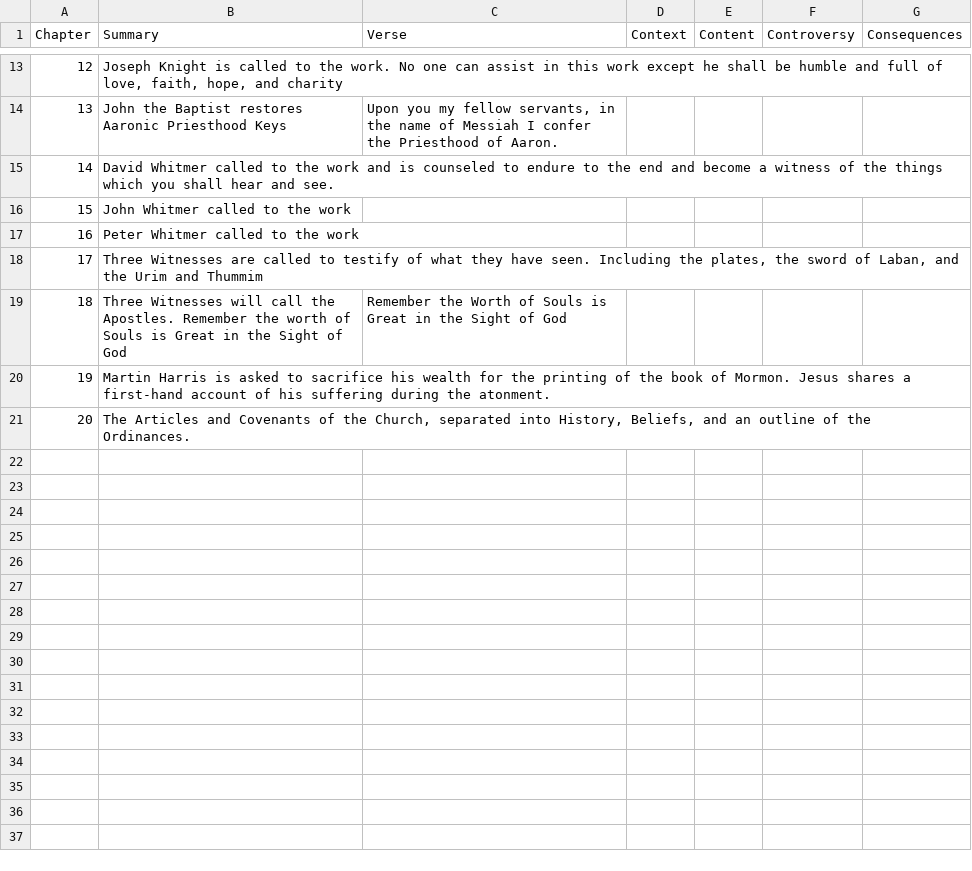
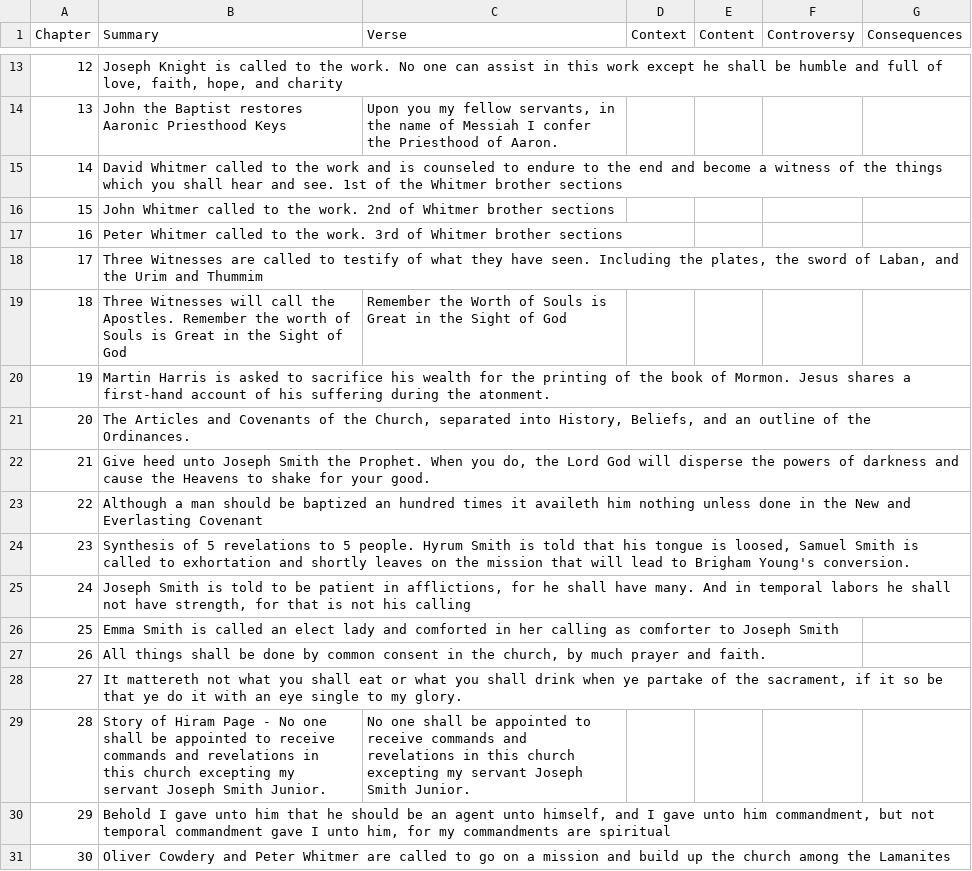
Before and after one commit to ryandmclean/Data-Science-Portfolio, a CSV file: python_flash_cards/d_and_c_chapters.csv, drawn as a sheet; only a part is shown, gaps mark what is left out.

```diff
--- a/python_flash_cards/d_and_c_chapters.csv
+++ b/python_flash_cards/d_and_c_chapters.csv
@@ -14,5 +14,5 @@
 13,John the Baptist restores Aaronic Priesthood Keys,"Upon you my fellow servants, in the name of Messiah I confer the Priesthood of Aaron.",,,,
-14,David Whitmer called to the work and is counseled to endure to the end and become a witness of the things which you shall hear and see.,,,,,
-15,John Whitmer called to the work,,,,,
-16,Peter Whitmer called to the work,,,,,
+14,David Whitmer called to the work and is counseled to endure to the end and become a witness of the things which you shall hear and see. 1st of the Whitmer brother sections,,,,,
+15,John Whitmer called to the work. 2nd of Whitmer brother sections,,,,,
+16,Peter Whitmer called to the work. 3rd of Whitmer brother sections,,,,,
 17,"Three Witnesses are called to testify of what they have seen. Including the plates, the sword of Laban, and the Urim and Thummim",,,,,
@@ -21 +21,11 @@
 20,"The Articles and Covenants of the Church, separated into History, Beliefs, and an outline of the Ordinances. ",,,,,
+21,"Give heed unto Joseph Smith the Prophet. When you do, the Lord God will disperse the powers of darkness and cause the Heavens to shake for your good. ",,,,,
+22,Although a man should be baptized an hundred times it availeth him nothing unless done in the New and Everlasting Covenant,,,,,
+23,"Synthesis of 5 revelations to 5 people. Hyrum Smith is told that his tongue is loosed, Samuel Smith is called to exhortation and shortly leaves on the mission that will lead to Brigham Young's conversion. ",,,,,
+24,"Joseph Smith is told to be patient in afflictions, for he shall have many. And in temporal labors he shall not have strength, for that is not his calling",,,,,
+25,Emma Smith is called an elect lady and comforted in her calling as comforter to Joseph Smith,,,,,
+26,"All things shall be done by common consent in the church, by much prayer and faith. ",,,,,
+27,"It mattereth not what you shall eat or what you shall drink when ye partake of the sacrament, if it so be that ye do it with an eye single to my glory. ",,,,,
+28,Story of Hiram Page - No one shall be appointed to receive commands and revelations in this church excepting my servant Joseph Smith Junior. , No one shall be appointed to receive commands and revelations in this church excepting my servant Joseph Smith Junior. ,,,,
+29,"Behold I gave unto him that he should be an agent unto himself, and I gave unto him commandment, but not temporal commandment gave I unto him, for my commandments are spiritual",,,,,
+30,Oliver Cowdery and Peter Whitmer are called to go on a mission and build up the church among the Lamanites,,,,,
```
Also changed, not shown: 4 other files.
